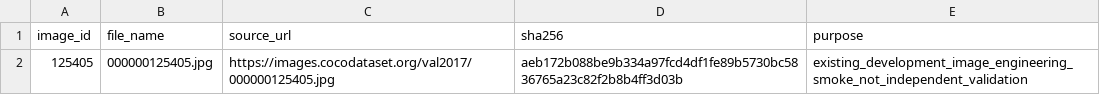
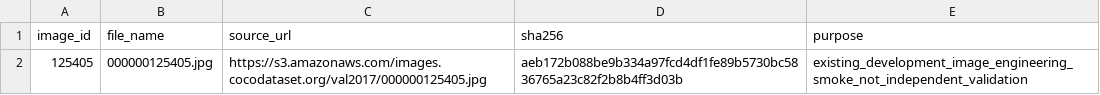
Before and after one commit to PolunLin/animal-eye-metrology, a CSV file: examples/input_manifest.csv, drawn as a sheet.

Commit message:
[cpu-verify] Isolate container tests and verify the official image URL

```diff
--- a/examples/input_manifest.csv
+++ b/examples/input_manifest.csv
@@ -1,2 +1,2 @@
 image_id,file_name,source_url,sha256,purpose
-125405,000000125405.jpg,https://images.cocodataset.org/val2017/000000125405.jpg,aeb172b088be9b334a97fcd4df1fe89b5730bc5836765a23c82f2b8b4ff3d03b,existing_development_image_engineering_smoke_not_independent_validation
+125405,000000125405.jpg,https://s3.amazonaws.com/images.cocodataset.org/val2017/000000125405.jpg,aeb172b088be9b334a97fcd4df1fe89b5730bc5836765a23c82f2b8b4ff3d03b,existing_development_image_engineering_smoke_not_independent_validation
```
Also changed, not shown: 3 other files.
